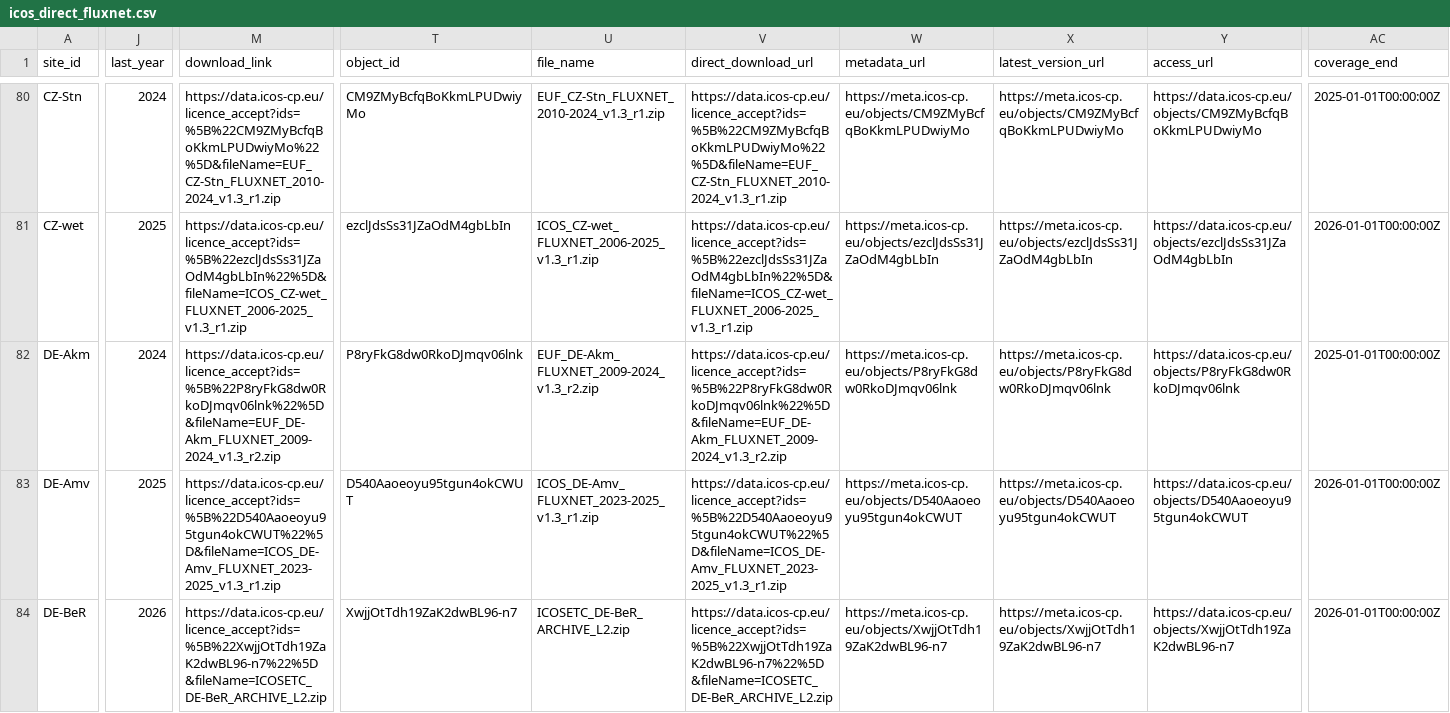
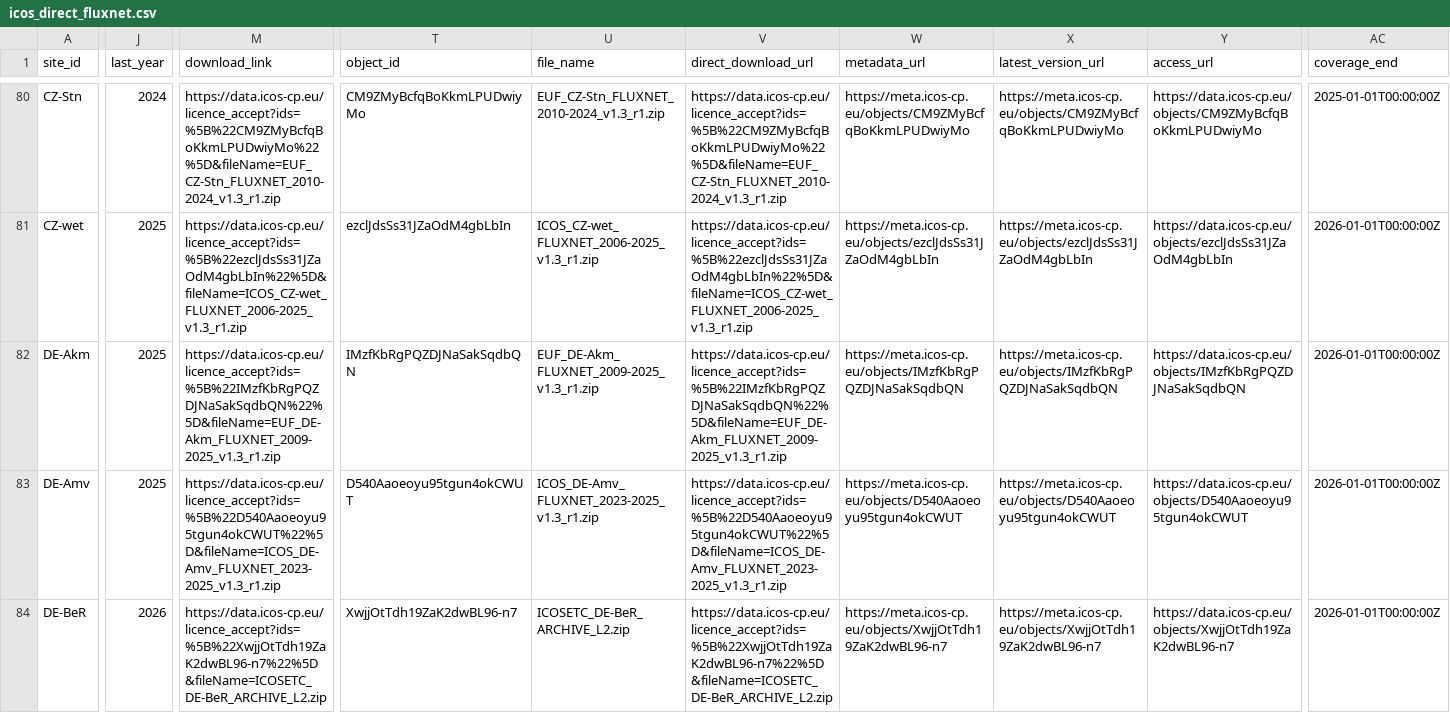
Before and after one commit to trevorkeenan/fluxnet-data-explorer, a CSV file: assets/icos_direct_fluxnet.csv, drawn as a sheet; only a part is shown, gaps mark what is left out; the diff covers the shown part only; the diff names each change by its address in the sheet, - before the commit and + after, or states it on an @@ line.

```diff
--- a/assets/icos_direct_fluxnet.csv
+++ b/assets/icos_direct_fluxnet.csv
-J82 (last_year): 2024
+J82 (last_year): 2025
-M82 (download_link): https://data.icos-cp.eu/licence_accept?ids=%5B%22P8ryFkG8dw0RkoDJmqv06lnk%22%5D&fileName=EUF_DE-Akm_FLUXNET_2009-2024_v1.3_r2.zip
+M82 (download_link): https://data.icos-cp.eu/licence_accept?ids=%5B%22IMzfKbRgPQZDJNaSakSqdbQN%22%5D&fileName=EUF_DE-Akm_FLUXNET_2009-2025_v1.3_r1.zip
-T82 (object_id): P8ryFkG8dw0RkoDJmqv06lnk
+T82 (object_id): IMzfKbRgPQZDJNaSakSqdbQN
-U82 (file_name): EUF_DE-Akm_FLUXNET_2009-2024_v1.3_r2.zip
+U82 (file_name): EUF_DE-Akm_FLUXNET_2009-2025_v1.3_r1.zip
-V82 (direct_download_url): https://data.icos-cp.eu/licence_accept?ids=%5B%22P8ryFkG8dw0RkoDJmqv06lnk%22%5D&fileName=EUF_DE-Akm_FLUXNET_2009-2024_v1.3_r2.zip
+V82 (direct_download_url): https://data.icos-cp.eu/licence_accept?ids=%5B%22IMzfKbRgPQZDJNaSakSqdbQN%22%5D&fileName=EUF_DE-Akm_FLUXNET_2009-2025_v1.3_r1.zip
-W82 (metadata_url): https://meta.icos-cp.eu/objects/P8ryFkG8dw0RkoDJmqv06lnk
+W82 (metadata_url): https://meta.icos-cp.eu/objects/IMzfKbRgPQZDJNaSakSqdbQN
-X82 (latest_version_url): https://meta.icos-cp.eu/objects/P8ryFkG8dw0RkoDJmqv06lnk
+X82 (latest_version_url): https://meta.icos-cp.eu/objects/IMzfKbRgPQZDJNaSakSqdbQN
-Y82 (access_url): https://data.icos-cp.eu/objects/P8ryFkG8dw0RkoDJmqv06lnk
+Y82 (access_url): https://data.icos-cp.eu/objects/IMzfKbRgPQZDJNaSakSqdbQN
-AC82 (coverage_end): 2025-01-01T00:00:00Z
+AC82 (coverage_end): 2026-01-01T00:00:00Z
```
Also changed, not shown: 2 edited cells elsewhere in this file, assets/efd_curated_sites_snapshot.csv, assets/shuttle_snapshot.csv, 4 other files.
